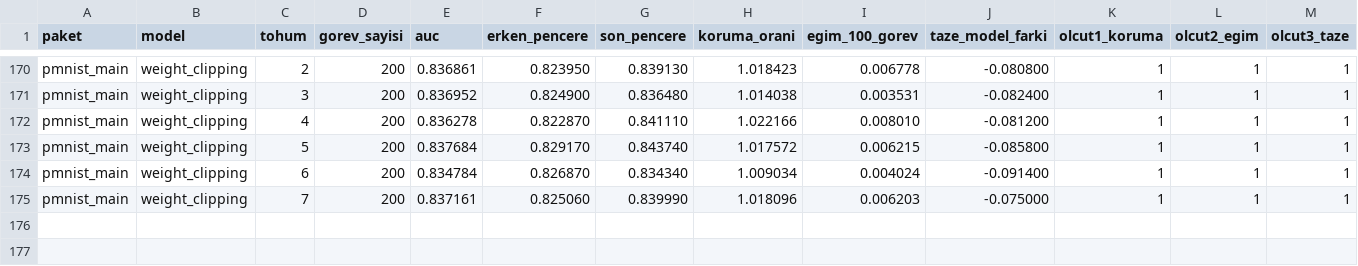
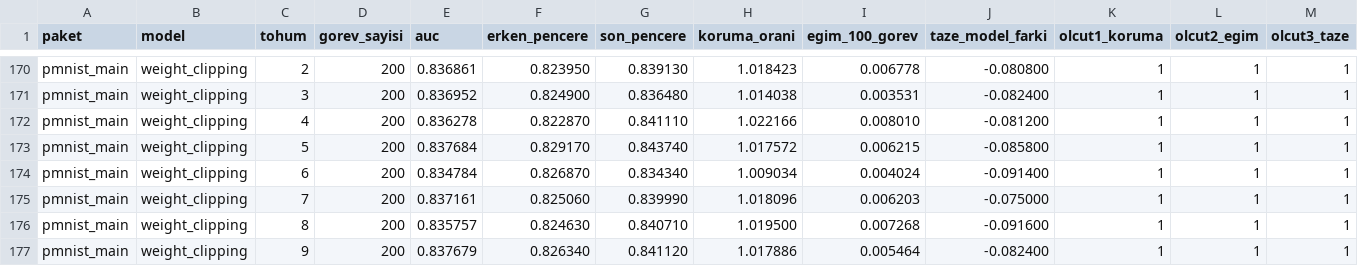
Before and after one commit to AhmetSahinCakir/tez, a CSV file: reports/denetim/tohum_bazli.csv, drawn as a sheet; only a part is shown, gaps mark what is left out; rows hold the shown columns only; the diff names each change by its address in the sheet, - before the commit and + after, or states it on an @@ line.

```diff
--- a/reports/denetim/tohum_bazli.csv
+++ b/reports/denetim/tohum_bazli.csv
+row 176: pmnist_main | weight_clipping | 8 | 200 | 0.835757 | 0.824630 | 0.840710 | 1.019500 | 0.007268 | -0.091600 | 1 | 1 | 1
+row 177: pmnist_main | weight_clipping | 9 | 200 | 0.837679 | 0.826340 | 0.841120 | 1.017886 | 0.005464 | -0.082400 | 1 | 1 | 1
```
Also changed, not shown: reports/denetim/tost.csv, 9 other files.
